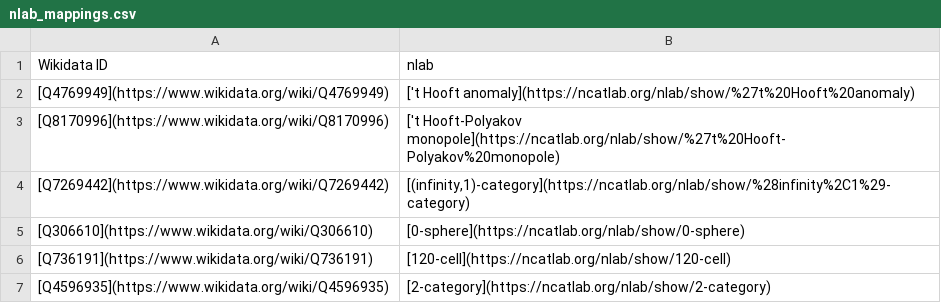
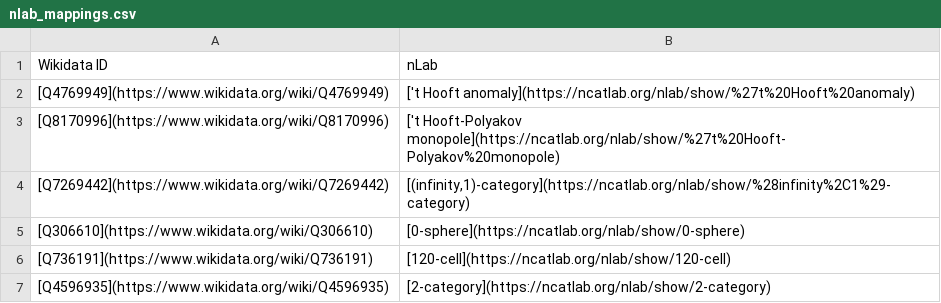
Before and after one commit to MathGloss/MathGloss, a CSV file: alignments/nlab_mappings.csv, drawn as a sheet; only a part is shown.

```diff
--- a/alignments/nlab_mappings.csv
+++ b/alignments/nlab_mappings.csv
@@ -1,2 +1,2 @@
-Wikidata ID,nlab
+Wikidata ID,nLab
 [Q4769949](https://www.wikidata.org/wiki/Q4769949),['t Hooft anomaly](https://ncatlab.org/nlab/show/%27t%20Hooft%20anomaly)
```
Also changed, not shown: alignments/mathlib_mappings.csv, alignments/planetmath_mappings.csv, 3 other files.
